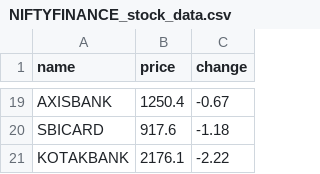
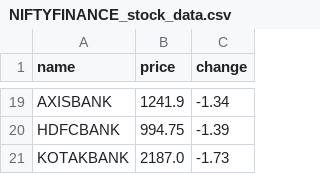
Before and after one commit to SxryxnshS5/Heatmap-react, a CSV file: public/Scraped_data/NIFTYFINANCE_stock_data.csv, drawn as a sheet; only a part is shown, gaps mark what is left out; removed rows and columns are numbered as before the commit, all else as after; the diff covers the shown part only; the diff names each change by its address in the sheet, - before the commit and + after, or states it on an @@ line.

```diff
--- a/public/Scraped_data/NIFTYFINANCE_stock_data.csv
+++ b/public/Scraped_data/NIFTYFINANCE_stock_data.csv
-B19 (price): 1250.4
+B19 (price): 1241.9
-C19 (change): -0.67
+C19 (change): -1.34
-row 20: SBICARD | 917.6 | -1.18
+row 20: HDFCBANK | 994.75 | -1.39
-B21 (price): 2176.1
+B21 (price): 2187.0
-C21 (change): -2.22
+C21 (change): -1.73
```
Also changed, not shown: 9 added rows, 9 removed rows and 16 edited cells elsewhere in this file, public/Scraped_data/BANKNIFTY_stock_data.csv, public/Scraped_data/NIFTYAUTO_stock_data.csv, 6 other files.
